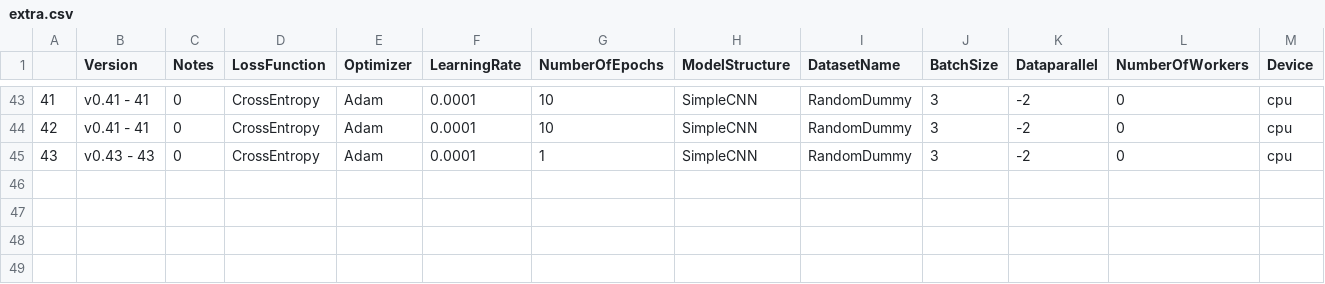
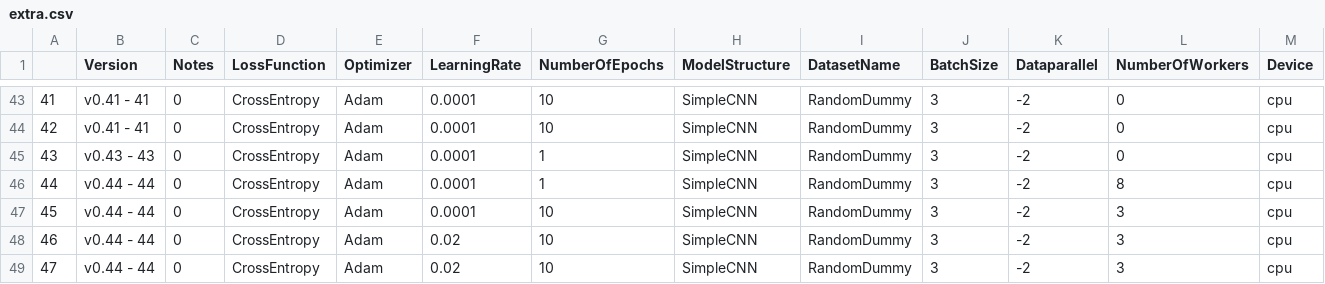
Before and after one commit to ambroggi/Pruning-Project-for-Deep-Neural-Networks, a CSV file: results/extra.csv, drawn as a sheet; only a part is shown, gaps mark what is left out; rows hold the shown columns only; the diff names each change by its address in the sheet, - before the commit and + after, or states it on an @@ line.

Commit message:
Waypoints and parallel data loading
Added waypoints and checked that parallel data loading (multiple workers) is working.

```diff
--- a/results/extra.csv
+++ b/results/extra.csv
+row 46: 44 | v0.44 - 44 | 0 | CrossEntropy | Adam | 0.0001 | 1 | SimpleCNN | RandomDummy | 3 | -2 | 8 | cpu
+row 47: 45 | v0.44 - 44 | 0 | CrossEntropy | Adam | 0.0001 | 10 | SimpleCNN | RandomDummy | 3 | -2 | 3 | cpu
+row 48: 46 | v0.44 - 44 | 0 | CrossEntropy | Adam | 0.02 | 10 | SimpleCNN | RandomDummy | 3 | -2 | 3 | cpu
+row 49: 47 | v0.44 - 44 | 0 | CrossEntropy | Adam | 0.02 | 10 | SimpleCNN | RandomDummy | 3 | -2 | 3 | cpu
```
Also changed, not shown: 9 other files.
